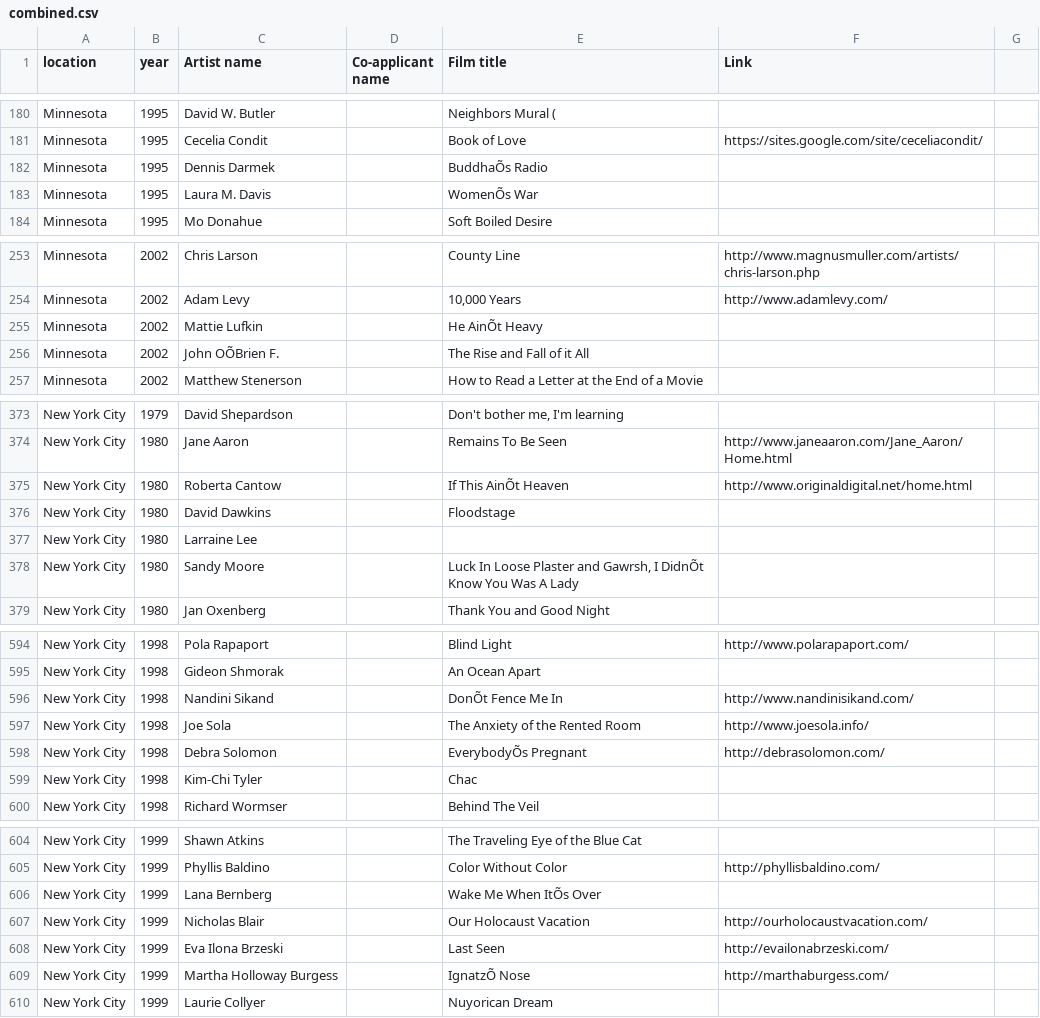
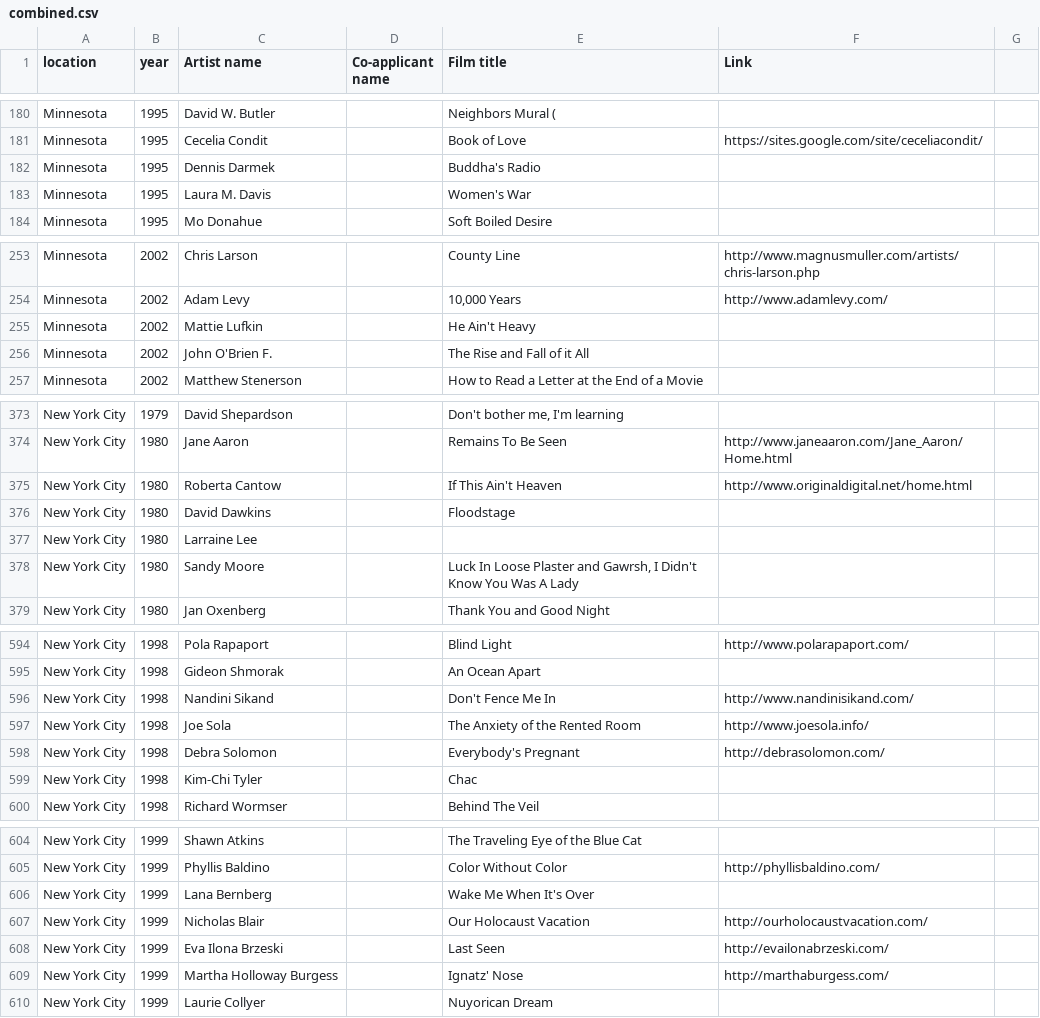
Before and after one commit to justinph/jerome-50, a CSV file: data/fv/combined.csv, drawn as a sheet; only a part is shown, gaps mark what is left out; the diff covers the shown part only.

Commit message:
fix spacing, typos

```diff
--- a/data/fv/combined.csv
+++ b/data/fv/combined.csv
@@ -181,4 +181,4 @@ Minnesota,1995,David W. Butler,,Neighbors Mural (,
 Minnesota,1995,Cecelia Condit,,Book of Love,https://sites.google.com/site/ceceliacondit/
-Minnesota,1995,Dennis Darmek,,BuddhaÕs Radio,
-Minnesota,1995,Laura M. Davis,,WomenÕs War,
+Minnesota,1995,Dennis Darmek,,Buddha's Radio,
+Minnesota,1995,Laura M. Davis,,Women's War,
 Minnesota,1995,Mo Donahue,,Soft Boiled Desire,
@@ -254,4 +254,4 @@ Minnesota,2002,Chris Larson,,County Line,http://www.magnusmuller.com/artists/chr
 Minnesota,2002,Adam Levy,,"10,000 Years",http://www.adamlevy.com/
-Minnesota,2002,Mattie Lufkin,,He AinÕt Heavy,
-Minnesota,2002,John OÕBrien F.,,The Rise and Fall of it All,
+Minnesota,2002,Mattie Lufkin,,He Ain't Heavy,
+Minnesota,2002,John O'Brien F.,,The Rise and Fall of it All,
 Minnesota,2002,Matthew Stenerson,,How to Read a Letter at the End of a Movie,
@@ -375,6 +375,6 @@ New York City,1979,David Shepardson,,"Don't bother me, I'm learning",
 New York City,1980,Jane Aaron,,Remains To Be Seen,http://www.janeaaron.com/Jane_Aaron/Home.html
-New York City,1980,Roberta Cantow,,If This AinÕt Heaven,http://www.originaldigital.net/home.html
+New York City,1980,Roberta Cantow,,If This Ain't Heaven,http://www.originaldigital.net/home.html
 New York City,1980,David Dawkins,,Floodstage,
 New York City,1980,Larraine Lee,,,
-New York City,1980,Sandy Moore,,"Luck In Loose Plaster and Gawrsh, I DidnÕt Know You Was A Lady",
+New York City,1980,Sandy Moore,,"Luck In Loose Plaster and Gawrsh, I Didn't Know You Was A Lady",
 New York City,1980,Jan Oxenberg,,Thank You and Good Night,
@@ -596,5 +596,5 @@ New York City,1998,Pola Rapaport,,Blind Light,http://www.polarapaport.com/
 New York City,1998,Gideon Shmorak,,An Ocean Apart,
-New York City,1998,Nandini Sikand,,DonÕt Fence Me In,http://www.nandinisikand.com/
+New York City,1998,Nandini Sikand,,Don't Fence Me In,http://www.nandinisikand.com/
 New York City,1998,Joe Sola,,The Anxiety of the Rented Room,http://www.joesola.info/
-New York City,1998,Debra Solomon,,EverybodyÕs Pregnant,http://debrasolomon.com/
+New York City,1998,Debra Solomon,,Everybody's Pregnant,http://debrasolomon.com/
 New York City,1998,Kim-Chi Tyler,,Chac,
@@ -606,6 +606,6 @@ New York City,1999,Shawn Atkins,,The Traveling Eye of the Blue Cat,
 New York City,1999,Phyllis Baldino,,Color Without Color,http://phyllisbaldino.com/
-New York City,1999,Lana Bernberg,,Wake Me When ItÕs Over,
+New York City,1999,Lana Bernberg,,Wake Me When It's Over,
 New York City,1999,Nicholas Blair,,Our Holocaust Vacation,http://ourholocaustvacation.com/
 New York City,1999,Eva Ilona Brzeski,,Last Seen,http://evailonabrzeski.com/
-New York City,1999,Martha Holloway Burgess,,IgnatzÕ Nose,http://marthaburgess.com/
+New York City,1999,Martha Holloway Burgess,,Ignatz' Nose,http://marthaburgess.com/
 New York City,1999,Laurie Collyer,,Nuyorican Dream,
```
Also changed, not shown: 19 edited cells elsewhere in this file, data/gp/combined.csv, 2 other files.
